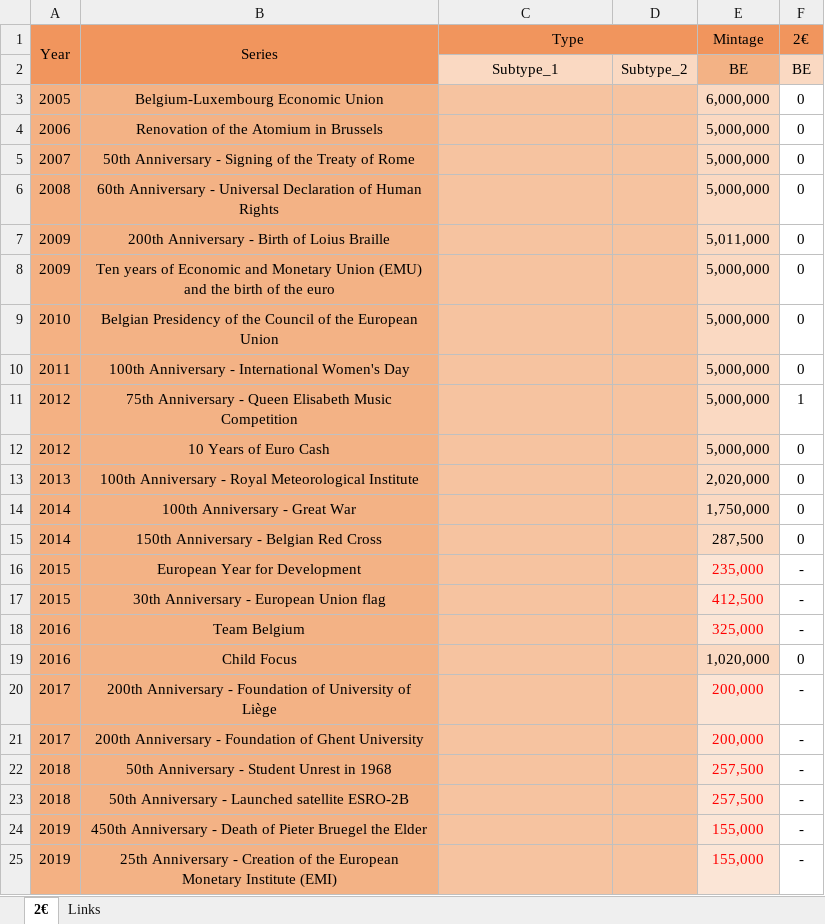
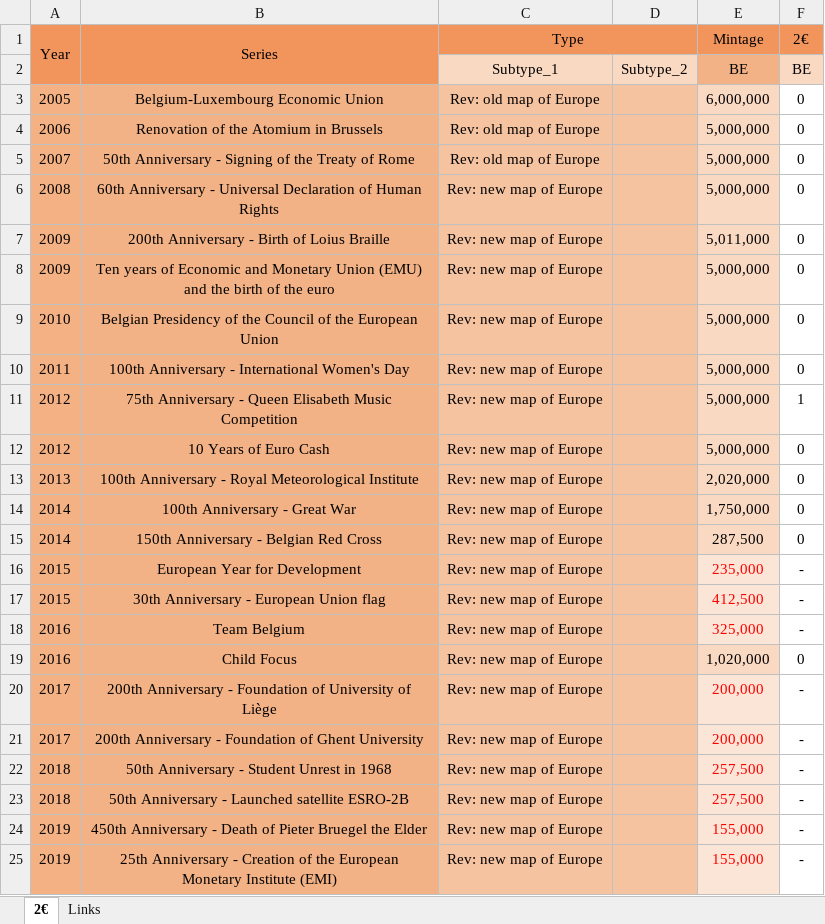
Before and after one commit to DartAlexator/CoinCollection, an Excel workbook: Collections/Евро/Belgium/#EURO#Belgium#Commemorative[2005-present]#circulation_quality.xlsx, sheet 2€, drawn as a sheet; values as stored, in another font and other column widths than the file's, no borders; conditional formats not drawn; the diff names each change by its address in the sheet, - before the commit and + after, or states it on an @@ line.

Commit message:
% Правки юбилейных Бельгии

```diff
--- a/Collections/Евро/Belgium/#EURO#Belgium#Commemorative[2005-present]#circulation_quality.xlsx (sheet 2€)
+++ b/Collections/Евро/Belgium/#EURO#Belgium#Commemorative[2005-present]#circulation_quality.xlsx (sheet 2€)
-C3:C5 (Type): (empty)
+C3:C5 (Type): Rev: old map of Europe
-C6:C25 (Type): (empty)
+C6:C25 (Type): Rev: new map of Europe
```
